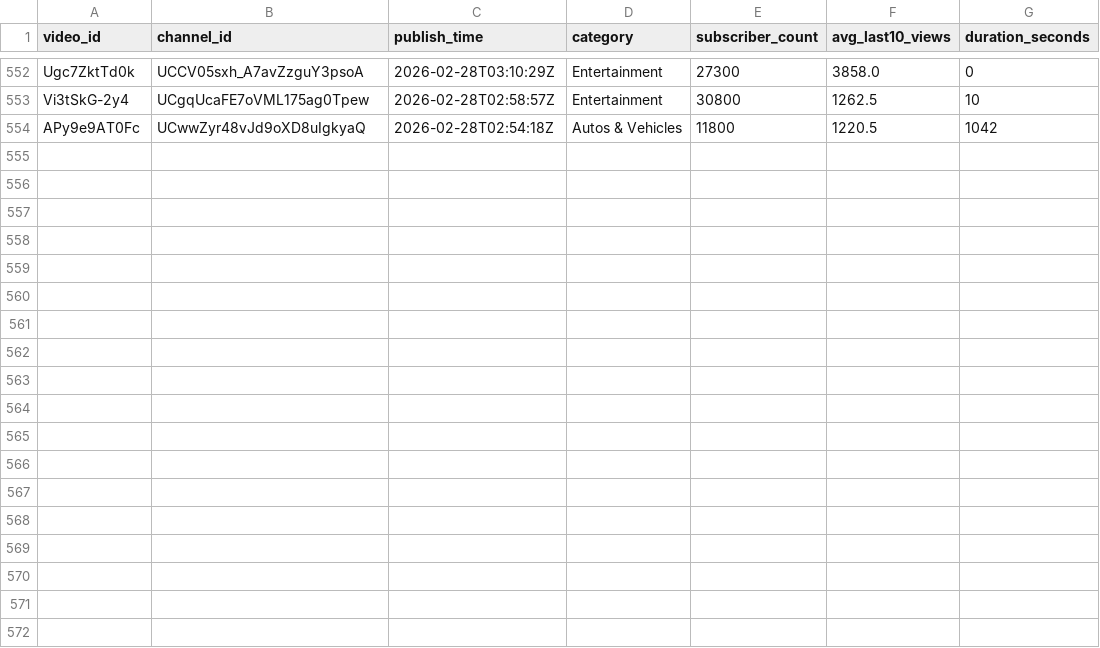
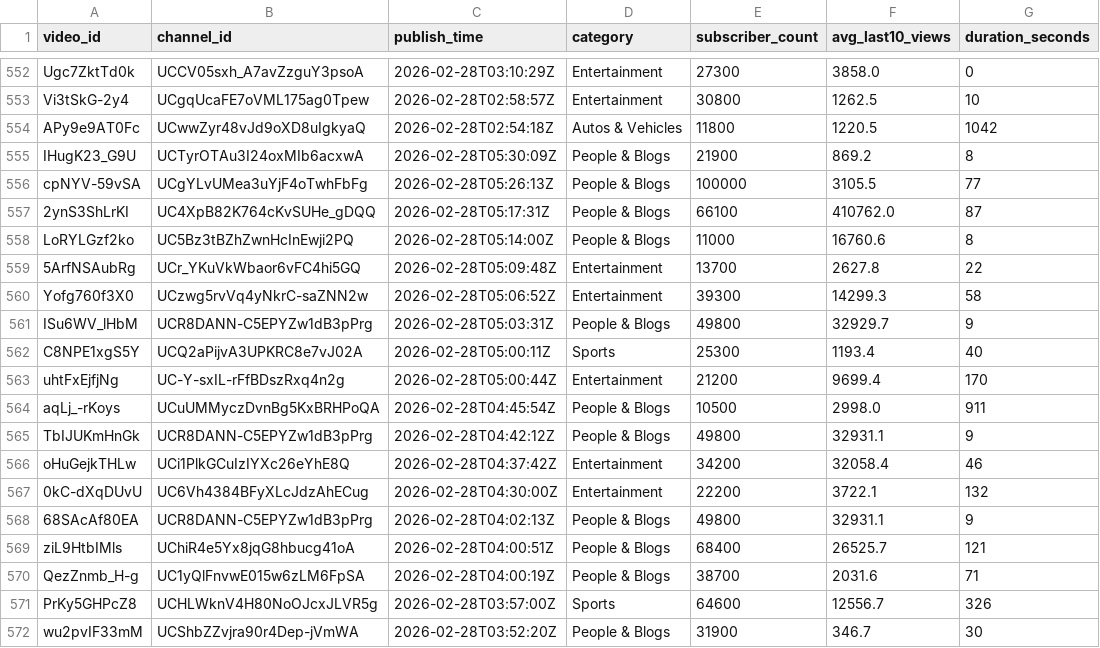
Before and after one commit to jaskiratkalra26/Youtube-Data-Extraction-Pipeline, a CSV file: static_data.csv, drawn as a sheet; only a part is shown, gaps mark what is left out.

```diff
--- a/static_data.csv
+++ b/static_data.csv
@@ -554 +554,19 @@ Vi3tSkG-2y4,UCgqUcaFE7oVML175ag0Tpew,2026-02-28T02:58:57Z,Entertainment,30800,12
 APy9e9AT0Fc,UCwwZyr48vJd9oXD8uIgkyaQ,2026-02-28T02:54:18Z,Autos & Vehicles,11800,1220.5,1042
+IHugK23_G9U,UCTyrOTAu3I24oxMIb6acxwA,2026-02-28T05:30:09Z,People & Blogs,21900,869.2,8
+cpNYV-59vSA,UCgYLvUMea3uYjF4oTwhFbFg,2026-02-28T05:26:13Z,People & Blogs,100000,3105.5,77
+2ynS3ShLrKI,UC4XpB82K764cKvSUHe_gDQQ,2026-02-28T05:17:31Z,People & Blogs,66100,410762.0,87
+LoRYLGzf2ko,UC5Bz3tBZhZwnHcInEwji2PQ,2026-02-28T05:14:00Z,People & Blogs,11000,16760.6,8
+5ArfNSAubRg,UCr_YKuVkWbaor6vFC4hi5GQ,2026-02-28T05:09:48Z,Entertainment,13700,2627.8,22
+Yofg760f3X0,UCzwg5rvVq4yNkrC-saZNN2w,2026-02-28T05:06:52Z,Entertainment,39300,14299.3,58
+ISu6WV_lHbM,UCR8DANN-C5EPYZw1dB3pPrg,2026-02-28T05:03:31Z,People & Blogs,49800,32929.7,9
+C8NPE1xgS5Y,UCQ2aPijvA3UPKRC8e7vJ02A,2026-02-28T05:00:11Z,Sports,25300,1193.4,40
+uhtFxEjfjNg,UC-Y-sxIL-rFfBDszRxq4n2g,2026-02-28T05:00:44Z,Entertainment,21200,9699.4,170
+aqLj_-rKoys,UCuUMMyczDvnBg5KxBRHPoQA,2026-02-28T04:45:54Z,People & Blogs,10500,2998.0,911
+TbIJUKmHnGk,UCR8DANN-C5EPYZw1dB3pPrg,2026-02-28T04:42:12Z,People & Blogs,49800,32931.1,9
+oHuGejkTHLw,UCi1PlkGCuIzIYXc26eYhE8Q,2026-02-28T04:37:42Z,Entertainment,34200,32058.4,46
+0kC-dXqDUvU,UC6Vh4384BFyXLcJdzAhECug,2026-02-28T04:30:00Z,Entertainment,22200,3722.1,132
+68SAcAf80EA,UCR8DANN-C5EPYZw1dB3pPrg,2026-02-28T04:02:13Z,People & Blogs,49800,32931.1,9
+ziL9HtbIMls,UChiR4e5Yx8jqG8hbucg41oA,2026-02-28T04:00:51Z,People & Blogs,68400,26525.7,121
+QezZnmb_H-g,UC1yQlFnvwE015w6zLM6FpSA,2026-02-28T04:00:19Z,People & Blogs,38700,2031.6,71
+PrKy5GHPcZ8,UCHLWknV4H80NoOJcxJLVR5g,2026-02-28T03:57:00Z,Sports,64600,12556.7,326
+wu2pvIF33mM,UCShbZZvjra90r4Dep-jVmWA,2026-02-28T03:52:20Z,People & Blogs,31900,346.7,30
```
Also changed, not shown: hour1_data.csv, pending_videos.csv.
